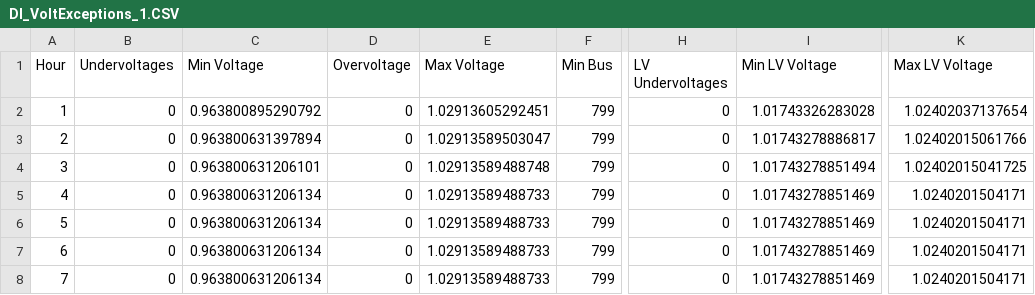
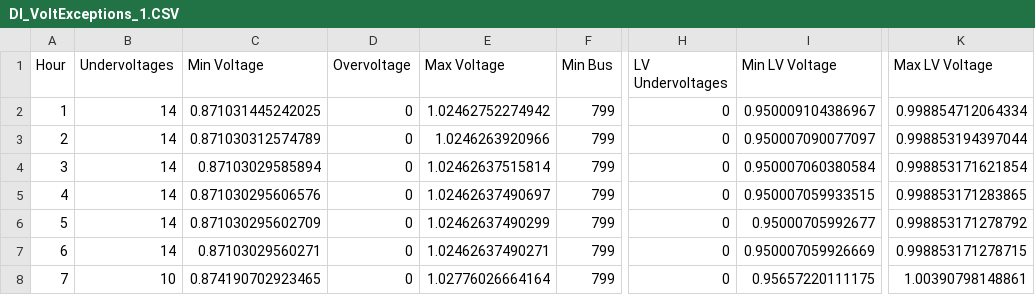
Before and after one commit to igotlovepotions/934, a CSV file: ieee37/DI_yr_0/DI_VoltExceptions_1.CSV, drawn as a sheet; only a part is shown, gaps mark what is left out; the diff covers the shown part only; the diff names each change by its address in the sheet, - before the commit and + after, or states it on an @@ line.

```diff
--- a/ieee37/DI_yr_0/DI_VoltExceptions_1.CSV
+++ b/ieee37/DI_yr_0/DI_VoltExceptions_1.CSV
-B2:B7 (Undervoltages): 0
+B2:B7 (Undervoltages): 14
-C2 (Min Voltage): 0.963800895290792
+C2 (Min Voltage): 0.871031445242025
-E2 (Max Voltage): 1.02913605292451
+E2 (Max Voltage): 1.02462752274942
-I2 (Min LV Voltage): 1.01743326283028
+I2 (Min LV Voltage): 0.950009104386967
-K2 (Max LV Voltage): 1.02402037137654
+K2 (Max LV Voltage): 0.998854712064334
-C3 (Min Voltage): 0.963800631397894
+C3 (Min Voltage): 0.871030312574789
-E3 (Max Voltage): 1.02913589503047
+E3 (Max Voltage): 1.0246263920966
-I3 (Min LV Voltage): 1.01743278886817
+I3 (Min LV Voltage): 0.950007090077097
-K3 (Max LV Voltage): 1.02402015061766
+K3 (Max LV Voltage): 0.998853194397044
-C4 (Min Voltage): 0.963800631206101
+C4 (Min Voltage): 0.87103029585894
-E4 (Max Voltage): 1.02913589488748
+E4 (Max Voltage): 1.02462637515814
-I4 (Min LV Voltage): 1.01743278851494
+I4 (Min LV Voltage): 0.950007060380584
-K4 (Max LV Voltage): 1.02402015041725
+K4 (Max LV Voltage): 0.998853171621854
-C5 (Min Voltage): 0.963800631206134
+C5 (Min Voltage): 0.871030295606576
-E5 (Max Voltage): 1.02913589488733
+E5 (Max Voltage): 1.02462637490697
-I5 (Min LV Voltage): 1.01743278851469
+I5 (Min LV Voltage): 0.950007059933515
-K5 (Max LV Voltage): 1.0240201504171
+K5 (Max LV Voltage): 0.998853171283865
-C6 (Min Voltage): 0.963800631206134
+C6 (Min Voltage): 0.871030295602709
-E6 (Max Voltage): 1.02913589488733
+E6 (Max Voltage): 1.02462637490299
-I6 (Min LV Voltage): 1.01743278851469
+I6 (Min LV Voltage): 0.95000705992677
-K6 (Max LV Voltage): 1.0240201504171
+K6 (Max LV Voltage): 0.998853171278792
-C7 (Min Voltage): 0.963800631206134
+C7 (Min Voltage): 0.87103029560271
-E7 (Max Voltage): 1.02913589488733
+E7 (Max Voltage): 1.02462637490271
-I7 (Min LV Voltage): 1.01743278851469
+I7 (Min LV Voltage): 0.950007059926669
-K7 (Max LV Voltage): 1.0240201504171
+K7 (Max LV Voltage): 0.998853171278715
-B8 (Undervoltages): 0
+B8 (Undervoltages): 10
-C8 (Min Voltage): 0.963800631206134
+C8 (Min Voltage): 0.874190702923465
-E8 (Max Voltage): 1.02913589488733
+E8 (Max Voltage): 1.02776026664164
-I8 (Min LV Voltage): 1.01743278851469
+I8 (Min LV Voltage): 0.95657220111175
-K8 (Max LV Voltage): 1.0240201504171
+K8 (Max LV Voltage): 1.00390798148861
```
Also changed, not shown: 85 edited cells elsewhere in this file, ieee37/DI_yr_0/DI_SystemMeter_1.CSV, ieee37/DI_yr_0/SystemMeter_1.CSV, 31 other files.
